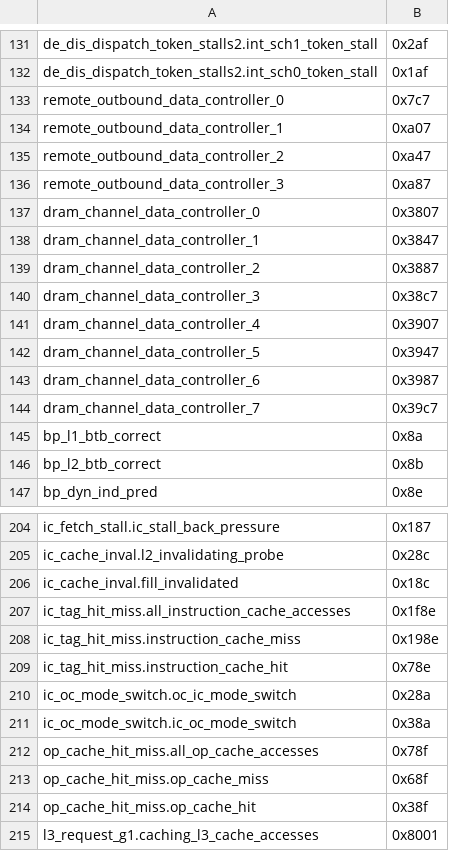
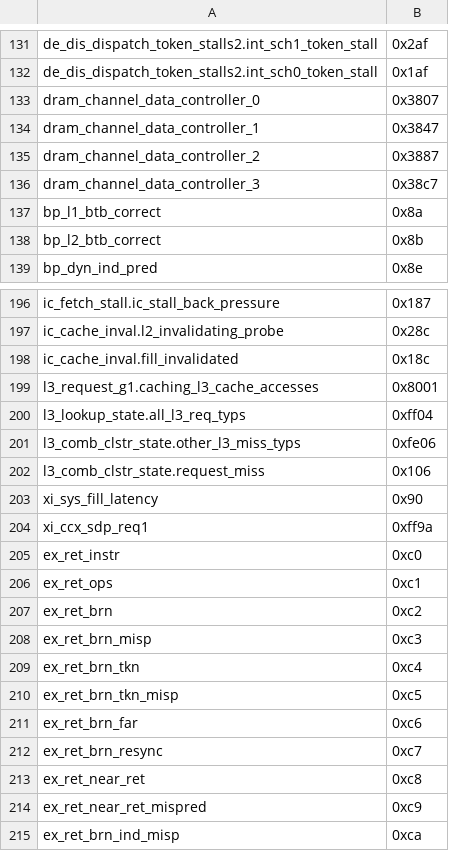
Before and after one commit to jmuehlig/perf-cpp, a CSV file: events/x86/amdzen3.csv, drawn as a sheet; only a part is shown, gaps mark what is left out; the shorter side is filled out with more unchanged rows; the diff covers the shown part only.

Commit message:
Ignore events > 255 when translating AMD events.

```diff
--- a/events/x86/amdzen3.csv
+++ b/events/x86/amdzen3.csv
@@ -132,6 +132,2 @@ de_dis_dispatch_token_stalls2.int_sch1_token_stall, 0x2af
 de_dis_dispatch_token_stalls2.int_sch0_token_stall, 0x1af
-remote_outbound_data_controller_0, 0x7c7
-remote_outbound_data_controller_1, 0xa07
-remote_outbound_data_controller_2, 0xa47
-remote_outbound_data_controller_3, 0xa87
 dram_channel_data_controller_0, 0x3807
@@ -140,6 +136,2 @@ dram_channel_data_controller_2, 0x3887
 dram_channel_data_controller_3, 0x38c7
-dram_channel_data_controller_4, 0x3907
-dram_channel_data_controller_5, 0x3947
-dram_channel_data_controller_6, 0x3987
-dram_channel_data_controller_7, 0x39c7
 bp_l1_btb_correct, 0x8a
@@ -206,10 +198,2 @@ ic_cache_inval.l2_invalidating_probe, 0x28c
 ic_cache_inval.fill_invalidated, 0x18c
-ic_tag_hit_miss.all_instruction_cache_accesses, 0x1f8e
-ic_tag_hit_miss.instruction_cache_miss, 0x198e
-ic_tag_hit_miss.instruction_cache_hit, 0x78e
-ic_oc_mode_switch.oc_ic_mode_switch, 0x28a
-ic_oc_mode_switch.ic_oc_mode_switch, 0x38a
-op_cache_hit_miss.all_op_cache_accesses, 0x78f
-op_cache_hit_miss.op_cache_miss, 0x68f
-op_cache_hit_miss.op_cache_hit, 0x38f
 l3_request_g1.caching_l3_cache_accesses, 0x8001
```
Also changed, not shown: 5 removed rows elsewhere in this file, events/x86/amdzen1.csv, events/x86/amdzen2.csv, 3 other files.
